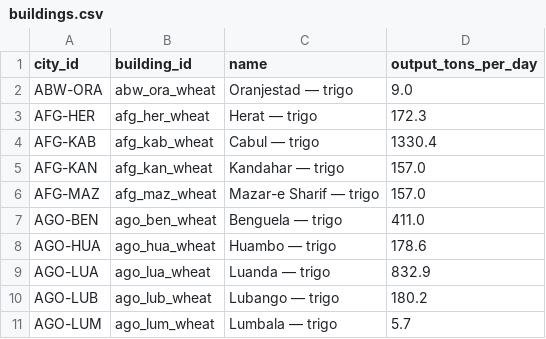
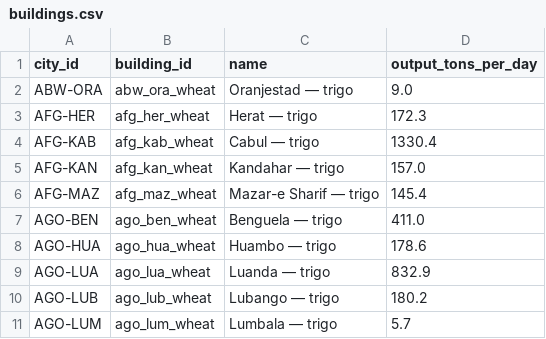
Before and after one commit to Arturstriker3/game-godot, a CSV file: data/definitions/scenario/buildings.csv, drawn as a sheet; only a part is shown.

```diff
--- a/data/definitions/scenario/buildings.csv
+++ b/data/definitions/scenario/buildings.csv
@@ -5,3 +5,3 @@ AFG-KAB,afg_kab_wheat,Cabul — trigo,1330.4
 AFG-KAN,afg_kan_wheat,Kandahar — trigo,157.0
-AFG-MAZ,afg_maz_wheat,Mazar-e Sharif — trigo,157.0
+AFG-MAZ,afg_maz_wheat,Mazar-e Sharif — trigo,145.4
 AGO-BEN,ago_ben_wheat,Benguela — trigo,411.0
```
Also changed, not shown: data/definitions/scenario/cities.csv, data/definitions/world/cities_source.csv, 11 other files.
